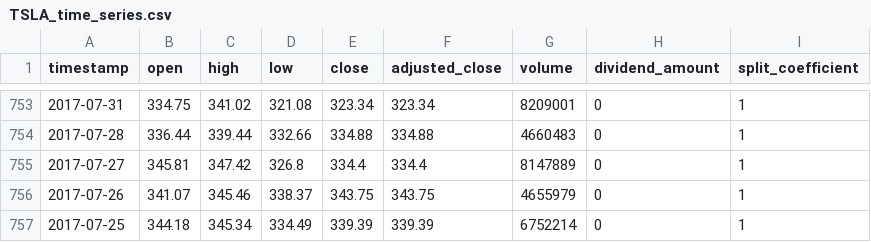
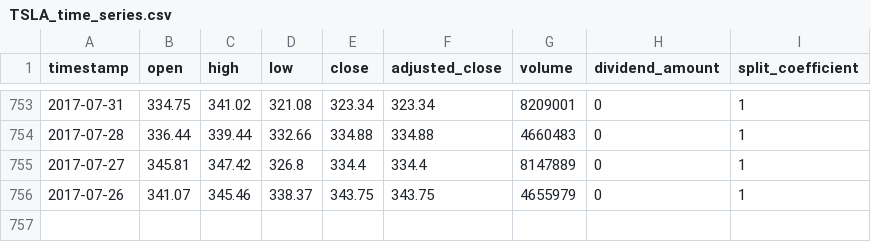
Before and after one commit to asparuhkostov/algo-trading-workbench, a CSV file: backtesting/TSLA_time_series.csv, drawn as a sheet; only a part is shown, gaps mark what is left out; the diff names each change by its address in the sheet, - before the commit and + after, or states it on an @@ line.

```diff
--- a/backtesting/TSLA_time_series.csv
+++ b/backtesting/TSLA_time_series.csv
-row 757: 2017-07-25 | 344.18 | 345.34 | 334.49 | 339.39 | 339.39 | 6752214 | 0 | 1
```
Also changed, not shown: 4 other files.
